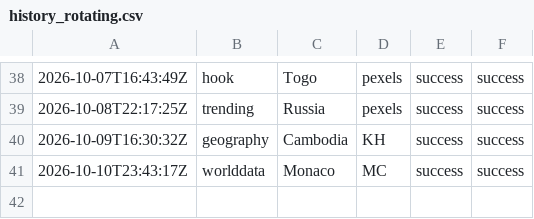
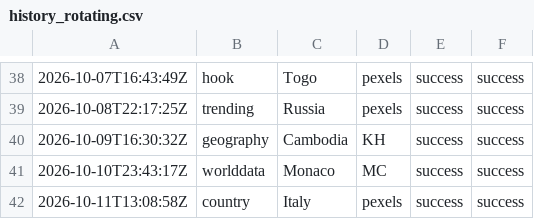
Before and after one commit to oceanfarm1992-design/Countries-Video-Flows, a CSV file: logs/history_rotating.csv, drawn as a sheet; only a part is shown, gaps mark what is left out; the diff names each change by its address in the sheet, - before the commit and + after, or states it on an @@ line.

```diff
--- a/logs/history_rotating.csv
+++ b/logs/history_rotating.csv
+row 42: 2026-10-11T13:08:58Z | country | Italy | pexels | success | success
```
